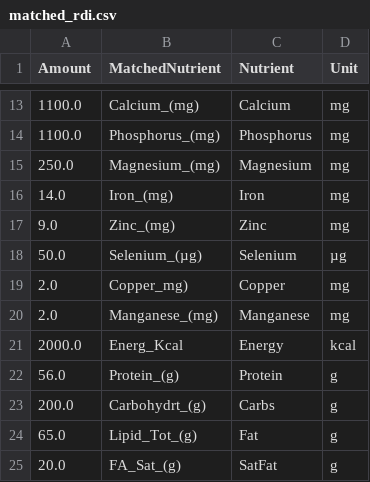
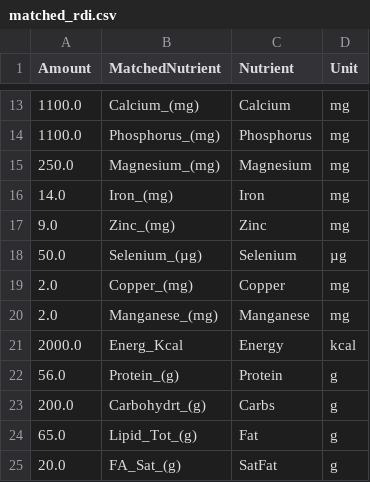
Before and after one commit to joelostblom/nutrimap, a CSV file: nutrimap/data/matched_rdi.csv, drawn as a sheet; only a part is shown, gaps mark what is left out.

Commit message:
Add missing paren to copper nutrient

```diff
--- a/nutrimap/data/matched_rdi.csv
+++ b/nutrimap/data/matched_rdi.csv
@@ -18,3 +18,3 @@ Amount,MatchedNutrient,Nutrient,Unit
 50.0,Selenium_(µg),Selenium,µg
-2.0,Copper_mg),Copper,mg
+2.0,Copper_(mg),Copper,mg
 2.0,Manganese_(mg),Manganese,mg
```
Also changed, not shown: 3 other files.
